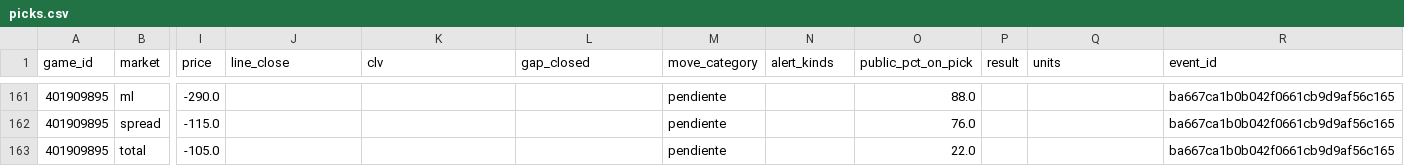
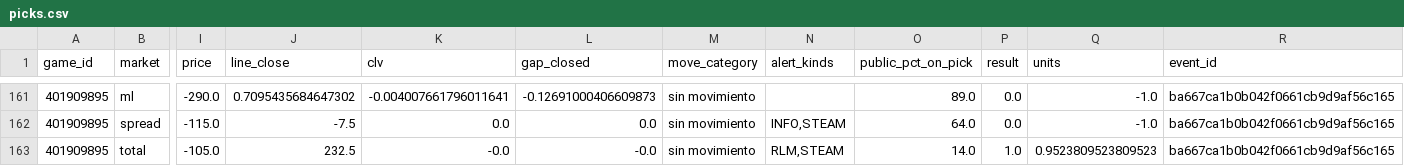
Before and after one commit to DaveBarracuda/nba-quant, a CSV file: ledger/github/picks.csv, drawn as a sheet; only a part is shown, gaps mark what is left out; the diff covers the shown part only; the diff names each change by its address in the sheet, - before the commit and + after, or states it on an @@ line.

```diff
--- a/ledger/github/picks.csv
+++ b/ledger/github/picks.csv
-J161 (line_close): (empty)
+J161 (line_close): 0.7095435684647302
-K161 (clv): (empty)
+K161 (clv): -0.004007661796011641
-L161 (gap_closed): (empty)
+L161 (gap_closed): -0.12691000406609873
-M161:M163 (move_category): pendiente
+M161:M163 (move_category): sin movimiento
-O161 (public_pct_on_pick): 88.0
+O161 (public_pct_on_pick): 89.0
-P161:P162 (result): (empty)
+P161:P162 (result): 0.0
-Q161:Q162 (units): (empty)
+Q161:Q162 (units): -1.0
-J162 (line_close): (empty)
+J162 (line_close): -7.5
-K162 (clv): (empty)
+K162 (clv): 0.0
-L162 (gap_closed): (empty)
+L162 (gap_closed): 0.0
-N162 (alert_kinds): (empty)
+N162 (alert_kinds): INFO,STEAM
-O162 (public_pct_on_pick): 76.0
+O162 (public_pct_on_pick): 64.0
-J163 (line_close): (empty)
+J163 (line_close): 232.5
-K163 (clv): (empty)
+K163 (clv): -0.0
-L163 (gap_closed): (empty)
+L163 (gap_closed): -0.0
-N163 (alert_kinds): (empty)
+N163 (alert_kinds): RLM,STEAM
-O163 (public_pct_on_pick): 22.0
+O163 (public_pct_on_pick): 14.0
-P163 (result): (empty)
+P163 (result): 1.0
-Q163 (units): (empty)
+Q163 (units): 0.9523809523809523
```
Also changed, not shown: 46 edited cells elsewhere in this file, ledger/github/summary.csv, 1 other file.
